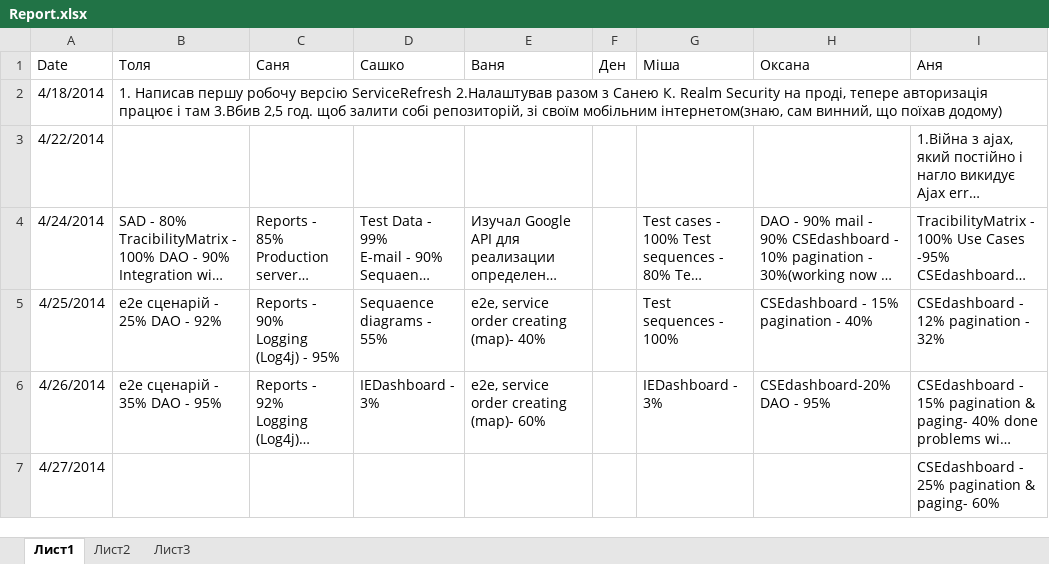
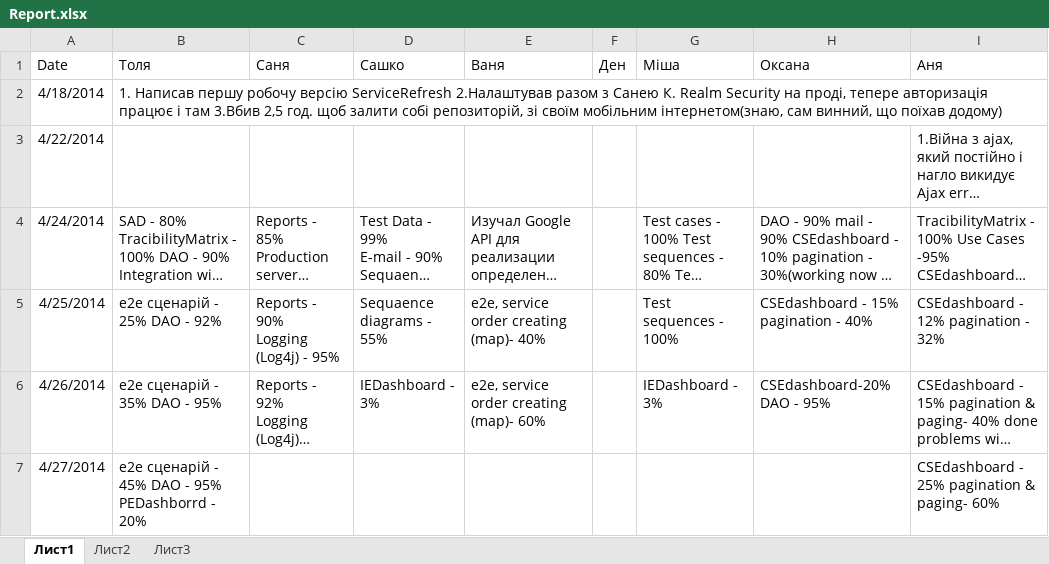
Before and after one commit to SanyStation/InternetProviderWind, an Excel workbook: Docs/reports/Report.xlsx, sheet Лист1, drawn as a sheet; long unchanged cells end in …; values as stored, in another font and other column widths than the file's, no borders; the diff names each change by its address in the sheet, - before the commit and + after, or states it on an @@ line.

Commit message:
report

```diff
--- a/Docs/reports/Report.xlsx (sheet Лист1)
+++ b/Docs/reports/Report.xlsx (sheet Лист1)
-B7 (Толя): (empty)
+B7 (Толя): e2e сценарій - 45% DAO - 95% PEDashborrd - 20%
```
